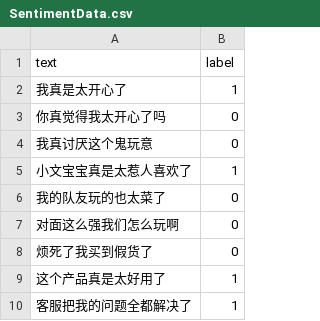
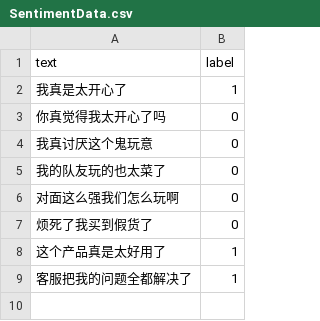
Before and after one commit to MatJia/chinese-sentiment-analysis, a CSV file: data/SentimentData.csv, drawn as a sheet.

```diff
--- a/data/SentimentData.csv
+++ b/data/SentimentData.csv
@@ -4,3 +4,2 @@ text,label
 我真讨厌这个鬼玩意,0
-小文宝宝真是太惹人喜欢了,1
 我的队友玩的也太菜了,0
```
Also changed, not shown: 1 other file.
